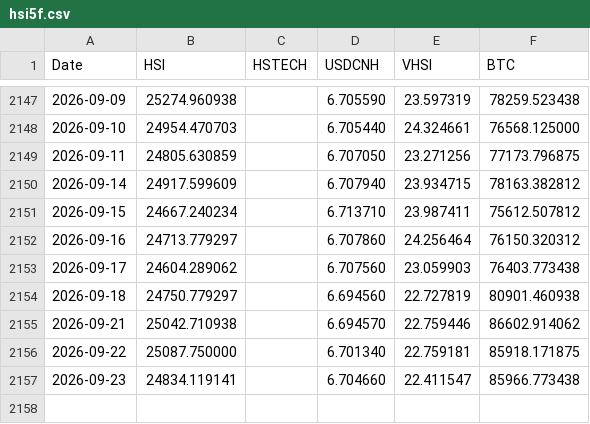
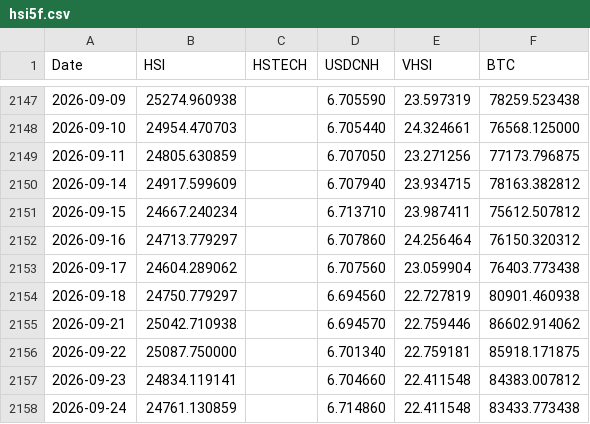
Before and after one commit to edwardchin811227/hsi-dashboard, a CSV file: data/hsi5f.csv, drawn as a sheet; only a part is shown, gaps mark what is left out.

Commit message:
Daily data update: 2026-09-24

```diff
--- a/data/hsi5f.csv
+++ b/data/hsi5f.csv
@@ -2152,3 +2152,3 @@ Date,HSI,HSTECH,USDCNH,VHSI,BTC
 2026-09-16,24713.779297,,6.707860,24.256464,76150.320312
-2026-09-17,24604.289062,,6.707560,23.059903,76403.773438
+2026-09-17,24604.289062,,6.707560,23.059904,76403.773438
 2026-09-18,24750.779297,,6.694560,22.727819,80901.460938
@@ -2156,2 +2156,3 @@ Date,HSI,HSTECH,USDCNH,VHSI,BTC
 2026-09-22,25087.750000,,6.701340,22.759181,85918.171875
-2026-09-23,24834.119141,,6.704660,22.411547,85966.773438
+2026-09-23,24834.119141,,6.704660,22.411548,84383.007812
+2026-09-24,24761.130859,,6.714860,22.411548,83433.773438
```
